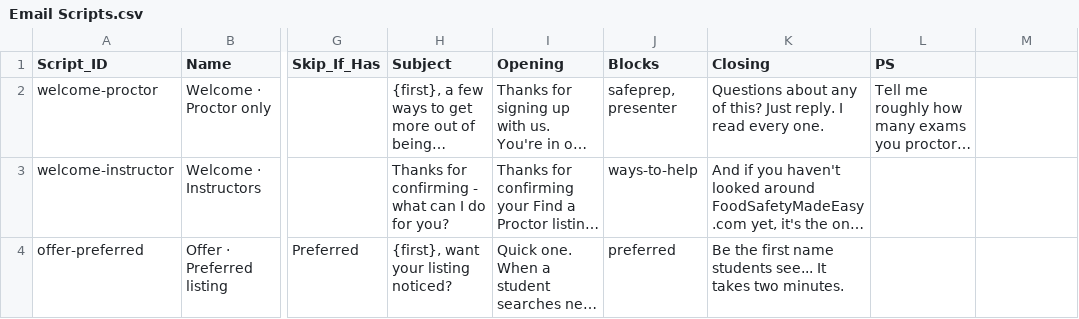
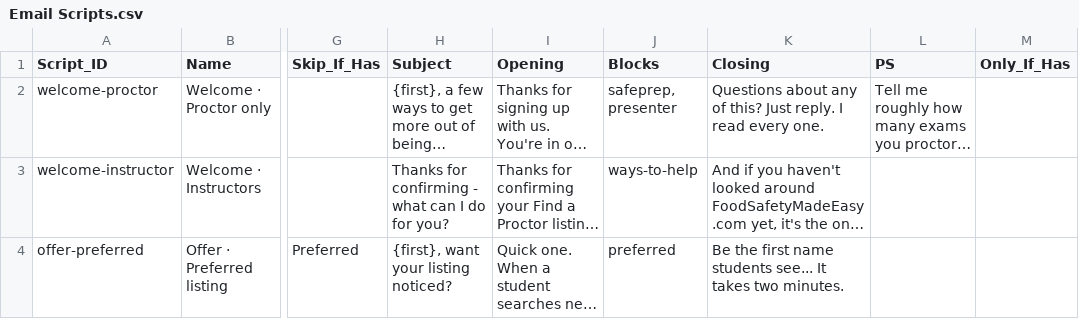
Before and after one commit to novernmanagement-coder/SafePrep_Content, a CSV file: Email Scripts.csv, drawn as a sheet; only a part is shown, gaps mark what is left out; long unchanged cells end in …; the diff names each change by its address in the sheet, - before the commit and + after, or states it on an @@ line.

Commit message:
Update Email Scripts CSV to include Only_If_Has
Added 'Only_If_Has' column to Email Scripts CSV.

```diff
--- a/Email Scripts.csv
+++ b/Email Scripts.csv
-M1: (empty)
+M1: Only_If_Has
```
